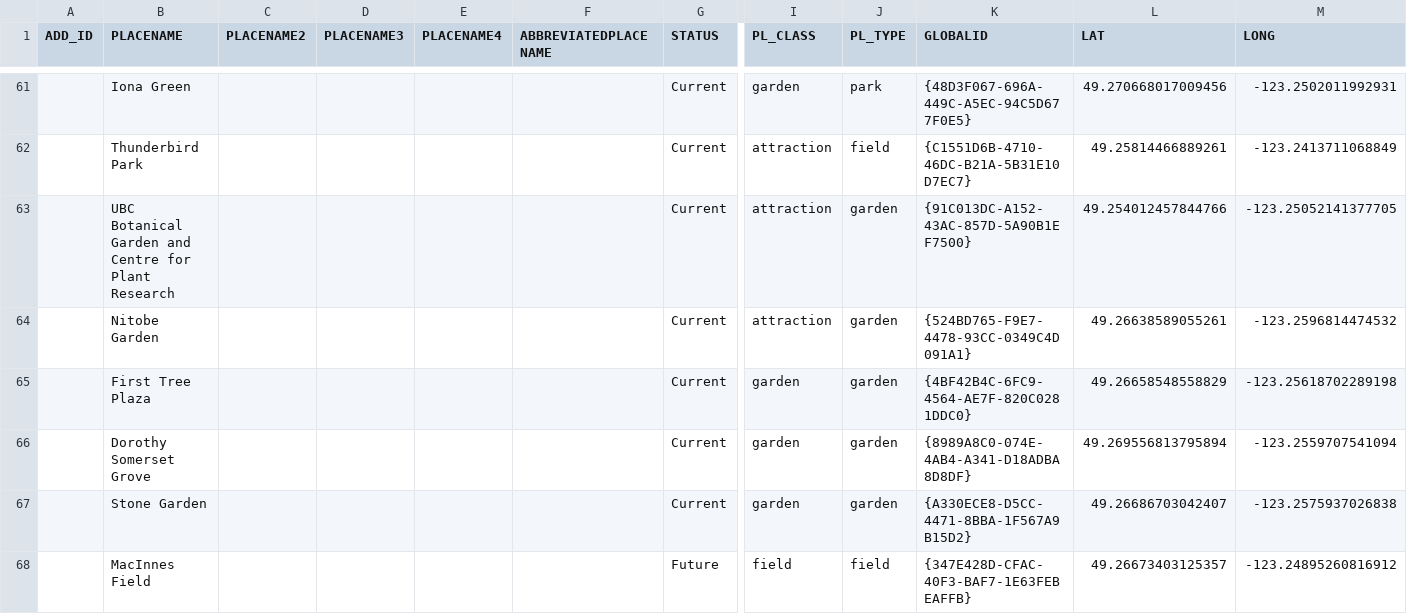
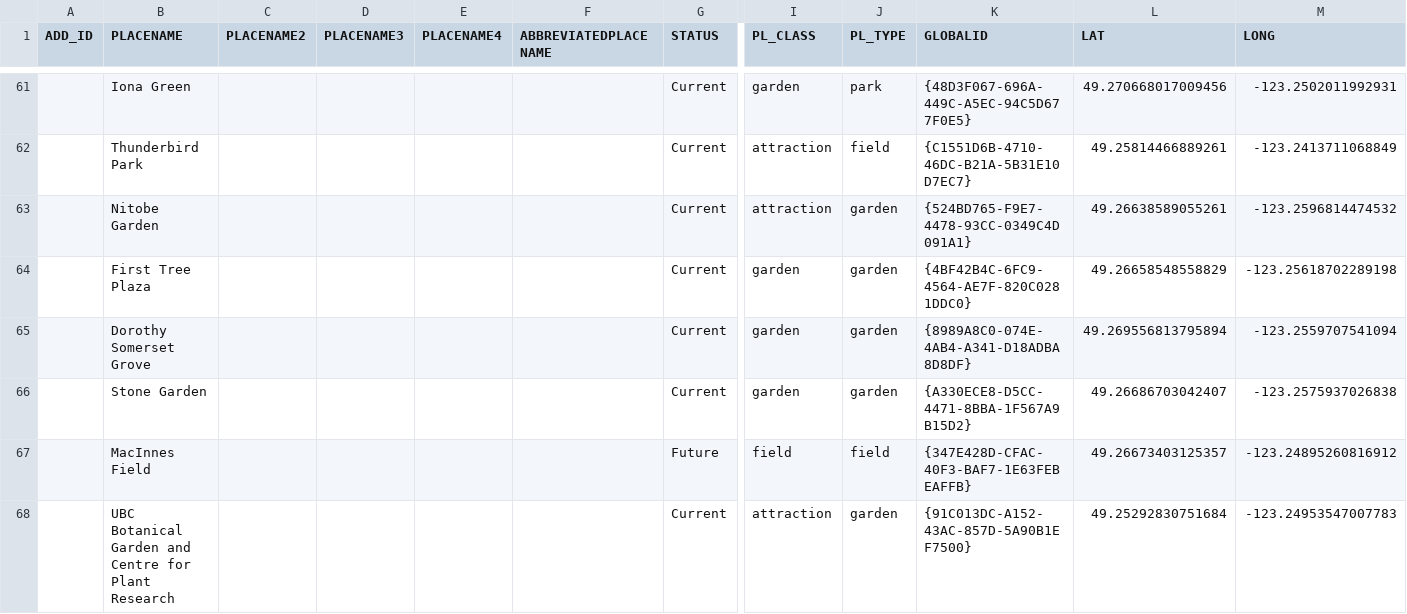
Before and after one commit to UBCGeodata/ubcv-locations, a CSV file: csv/ubcv_outdoor_places.csv, drawn as a sheet; only a part is shown, gaps mark what is left out; removed rows and columns are numbered as before the commit, all else as after; rows hold the shown columns only; the diff names each change by its address in the sheet, - before the commit and + after, or states it on an @@ line.

```diff
--- a/csv/ubcv_outdoor_places.csv
+++ b/csv/ubcv_outdoor_places.csv
-row 63:  | UBC Botanical Garden and Centre for Plant Research |  |  |  |  | Current | attraction | garden | {91C013DC-A152-43AC-857D-5A90B1EF7500} | 49.254012457844766 | -123.25052141377705
+row 68:  | UBC Botanical Garden and Centre for Plant Research |  |  |  |  | Current | attraction | garden | {91C013DC-A152-43AC-857D-5A90B1EF7500} | 49.25292830751684 | -123.24953547007783
```
Also changed, not shown: csv/ubcv_addresses.csv, csv/ubcv_main_entrances.csv, 4 other files.
